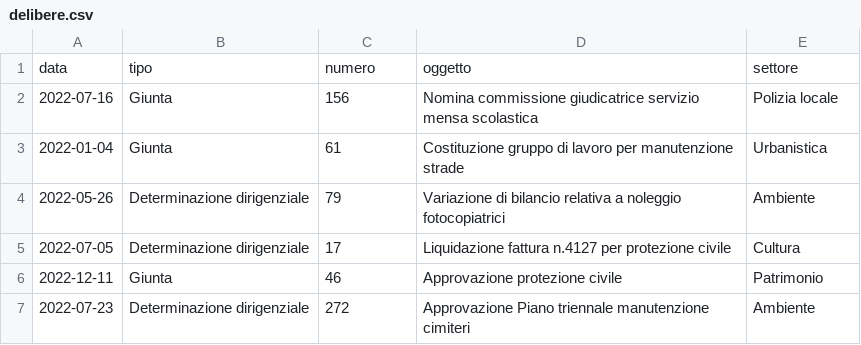
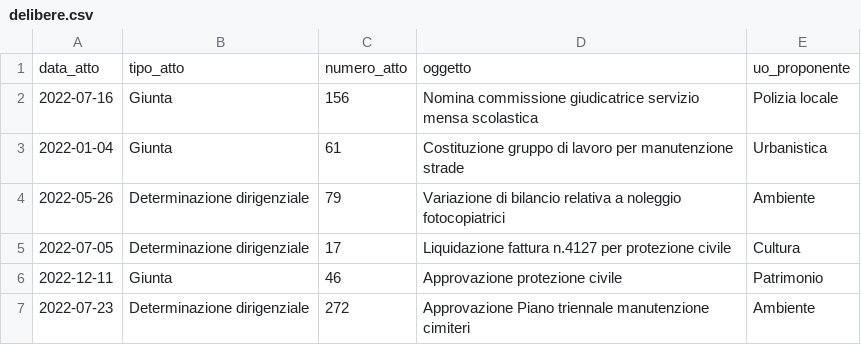
Before and after one commit to piersoft/comune-metrics, a CSV file: data/comuni/demo/delibere.csv, drawn as a sheet; only a part is shown; removed rows and columns are numbered as before the commit, all else as after; the diff names each change by its address in the sheet, - before the commit and + after, or states it on an @@ line.

```diff
--- a/data/comuni/demo/delibere.csv
+++ b/data/comuni/demo/delibere.csv
-row 1: data | tipo | numero | oggetto | settore
+row 1: data_atto | tipo_atto | numero_atto | oggetto | uo_proponente
```
Also changed, not shown: data/comuni/demo/opere_pubbliche.csv, data/comuni/demo/popolazione.csv, 29 other files.
